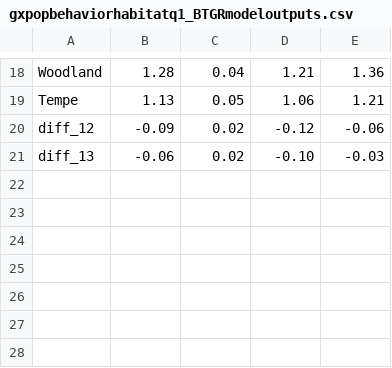
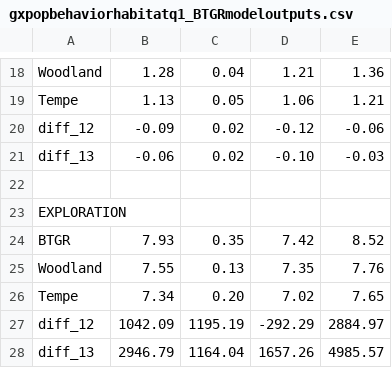
Before and after one commit to corinalogan/grackles, a CSV file: Files/Preregistrations/gxpopbehaviorhabitatq1_BTGRmodeloutputs.csv, drawn as a sheet; only a part is shown, gaps mark what is left out; the diff names each change by its address in the sheet, - before the commit and + after, or states it on an @@ line.

Commit message:
added BTGR model outputs to table SM4

```diff
--- a/Files/Preregistrations/gxpopbehaviorhabitatq1_BTGRmodeloutputs.csv
+++ b/Files/Preregistrations/gxpopbehaviorhabitatq1_BTGRmodeloutputs.csv
+row 22: (empty)
+row 23: EXPLORATION
+row 24: BTGR | 7.93 | 0.35 | 7.42 | 8.52
+row 25: Woodland | 7.55 | 0.13 | 7.35 | 7.76
+row 26: Tempe | 7.34 | 0.20 | 7.02 | 7.65
+row 27: diff_12 | 1042.09 | 1195.19 | -292.29 | 2884.97
+row 28: diff_13 | 2946.79 | 1164.04 | 1657.26 | 4985.57
```
